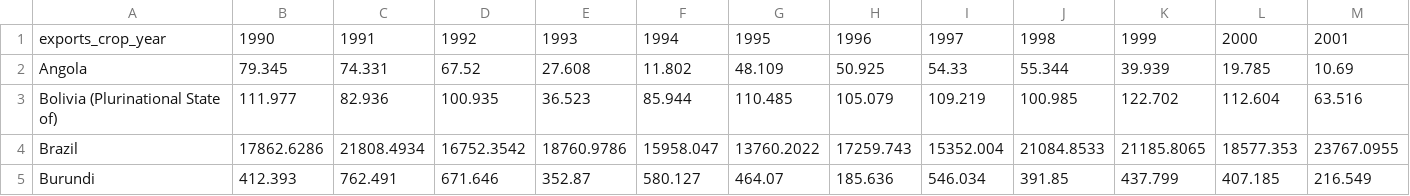
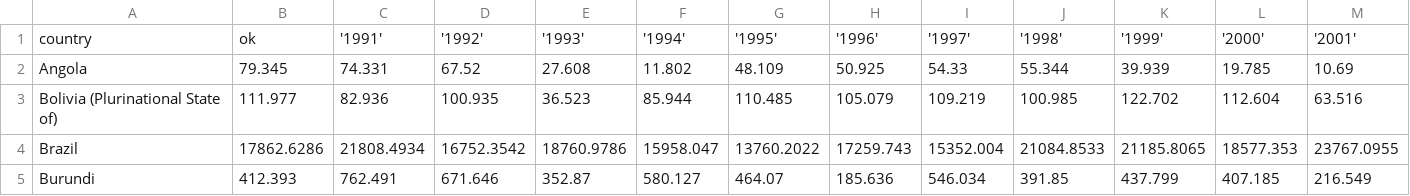
Before and after one commit to CraigChen23/HappyMeal, a CSV file: app/exports.csv, drawn as a sheet; only a part is shown; removed rows and columns are numbered as before the commit, all else as after; rows hold the shown columns only; the diff names each change by its address in the sheet, - before the commit and + after, or states it on an @@ line.

```diff
--- a/app/exports.csv
+++ b/app/exports.csv
-row 1: exports_crop_year | 1990 | 1991 | 1992 | 1993 | 1994 | 1995 | 1996 | 1997 | 1998 | 1999 | 2000 | 2001
+row 1: country | ok | '1991' | '1992' | '1993' | '1994' | '1995' | '1996' | '1997' | '1998' | '1999' | '2000' | '2001'
```
Also changed, not shown: 1 other file.
